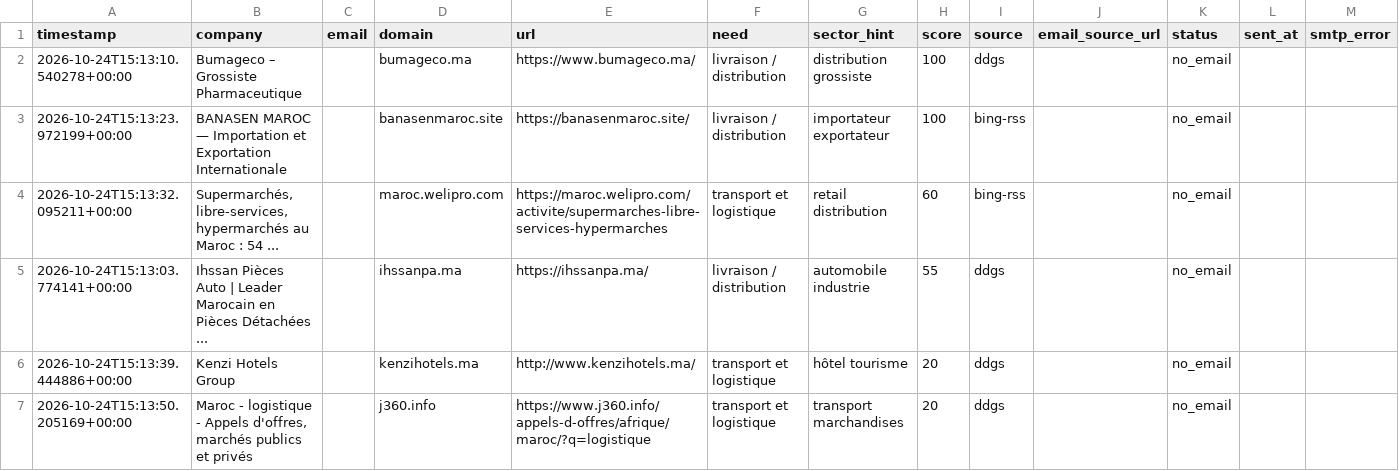
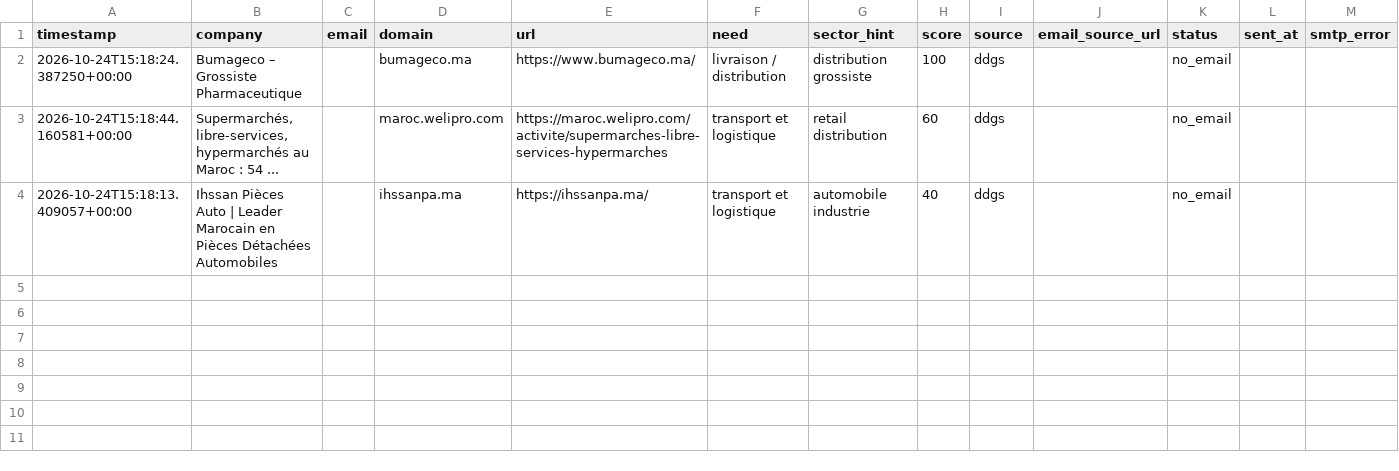
Before and after one commit to OMAR3689/OMAR3689, a CSV file: transport-lead-agent/data/leads.csv, drawn as a sheet.

```diff
--- a/transport-lead-agent/data/leads.csv
+++ b/transport-lead-agent/data/leads.csv
@@ -1,7 +1,4 @@
 timestamp,company,email,domain,url,need,sector_hint,score,source,email_source_url,status,sent_at,smtp_error
-2026-10-24T15:13:10.540278+00:00,Bumageco – Grossiste Pharmaceutique,,bumageco.ma,https://www.bumageco.ma/,livraison / distribution,distribution grossiste,100,ddgs,,no_email,,
-2026-10-24T15:13:23.972199+00:00,BANASEN MAROC — Importation et Exportation Internationale,,banasenmaroc.site,https://banasenmaroc.site/,livraison / distribution,importateur exportateur,100,bing-rss,,no_email,,
-2026-10-24T15:13:32.095211+00:00,"Supermarchés, libre-services, hypermarchés au Maroc : 54 ...",,maroc.welipro.com,https://maroc.welipro.com/activite/supermarches-libre-services-hypermarches,transport et logistique,retail distribution,60,bing-rss,,no_email,,
-2026-10-24T15:13:03.774141+00:00,Ihssan Pièces Auto | Leader Marocain en Pièces Détachées ...,,ihssanpa.ma,https://ihssanpa.ma/,livraison / distribution,automobile industrie,55,ddgs,,no_email,,
-2026-10-24T15:13:39.444886+00:00,Kenzi Hotels Group,,kenzihotels.ma,http://www.kenzihotels.ma/,transport et logistique,hôtel tourisme,20,ddgs,,no_email,,
-2026-10-24T15:13:50.205169+00:00,"Maroc - logistique - Appels d'offres, marchés publics et privés",,j360.info,https://www.j360.info/appels-d-offres/afrique/maroc/?q=logistique,transport et logistique,transport marchandises,20,ddgs,,no_email,,
+2026-10-24T15:18:24.387250+00:00,Bumageco – Grossiste Pharmaceutique,,bumageco.ma,https://www.bumageco.ma/,livraison / distribution,distribution grossiste,100,ddgs,,no_email,,
+2026-10-24T15:18:44.160581+00:00,"Supermarchés, libre-services, hypermarchés au Maroc : 54 ...",,maroc.welipro.com,https://maroc.welipro.com/activite/supermarches-libre-services-hypermarches,transport et logistique,retail distribution,60,ddgs,,no_email,,
+2026-10-24T15:18:13.409057+00:00,Ihssan Pièces Auto | Leader Marocain en Pièces Détachées Automobiles,,ihssanpa.ma,https://ihssanpa.ma/,transport et logistique,automobile industrie,40,ddgs,,no_email,,
```
Also changed, not shown: 1 other file.
